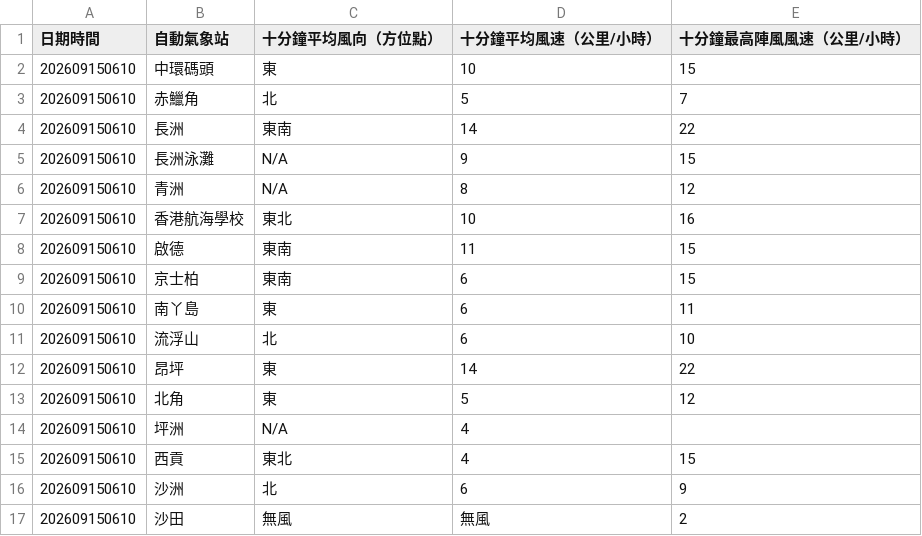
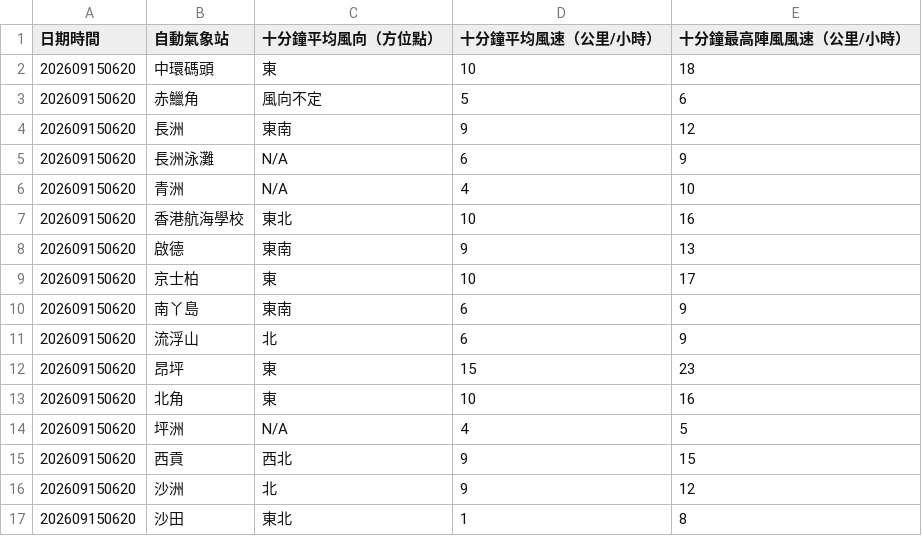
Before and after one commit to dannytcchan00/0Data, a CSV file: data/wind_data.csv, drawn as a sheet; only a part is shown; the diff covers the shown part only.

```diff
--- a/data/wind_data.csv
+++ b/data/wind_data.csv
@@ -1,17 +1,17 @@
 日期時間,自動氣象站,十分鐘平均風向（方位點）,十分鐘平均風速（公里/小時）,十分鐘最高陣風風速（公里/小時）
-202609150610,中環碼頭,東,10,15
-202609150610,赤鱲角,北,5,7
-202609150610,長洲,東南,14,22
-202609150610,長洲泳灘,N/A,9,15
-202609150610,青洲,N/A,8,12
-202609150610,香港航海學校,東北,10,16
-202609150610,啟德,東南,11,15
-202609150610,京士柏,東南,6,15
-202609150610,南丫島,東,6,11
-202609150610,流浮山,北,6,10
-202609150610,昂坪,東,14,22
-202609150610,北角,東,5,12
-202609150610,坪洲,N/A,4,
-202609150610,西貢,東北,4,15
-202609150610,沙洲,北,6,9
-202609150610,沙田,無風,無風,2,
+202609150620,中環碼頭,東,10,18
+202609150620,赤鱲角,風向不定,5,6
+202609150620,長洲,東南,9,12
+202609150620,長洲泳灘,N/A,6,9
+202609150620,青洲,N/A,4,10
+202609150620,香港航海學校,東北,10,16
+202609150620,啟德,東南,9,13
+202609150620,京士柏,東,10,17
+202609150620,南丫島,東南,6,9
+202609150620,流浮山,北,6,9
+202609150620,昂坪,東,15,23
+202609150620,北角,東,10,16
+202609150620,坪洲,N/A,4,5
+202609150620,西貢,西北,9,15
+202609150620,沙洲,北,9,12
+202609150620,沙田,東北,1,8
```
Also changed, not shown: 41 edited cells elsewhere in this file, data/latest_1min_humidity.csv, data/maxmin_data.csv, 7 other files.
